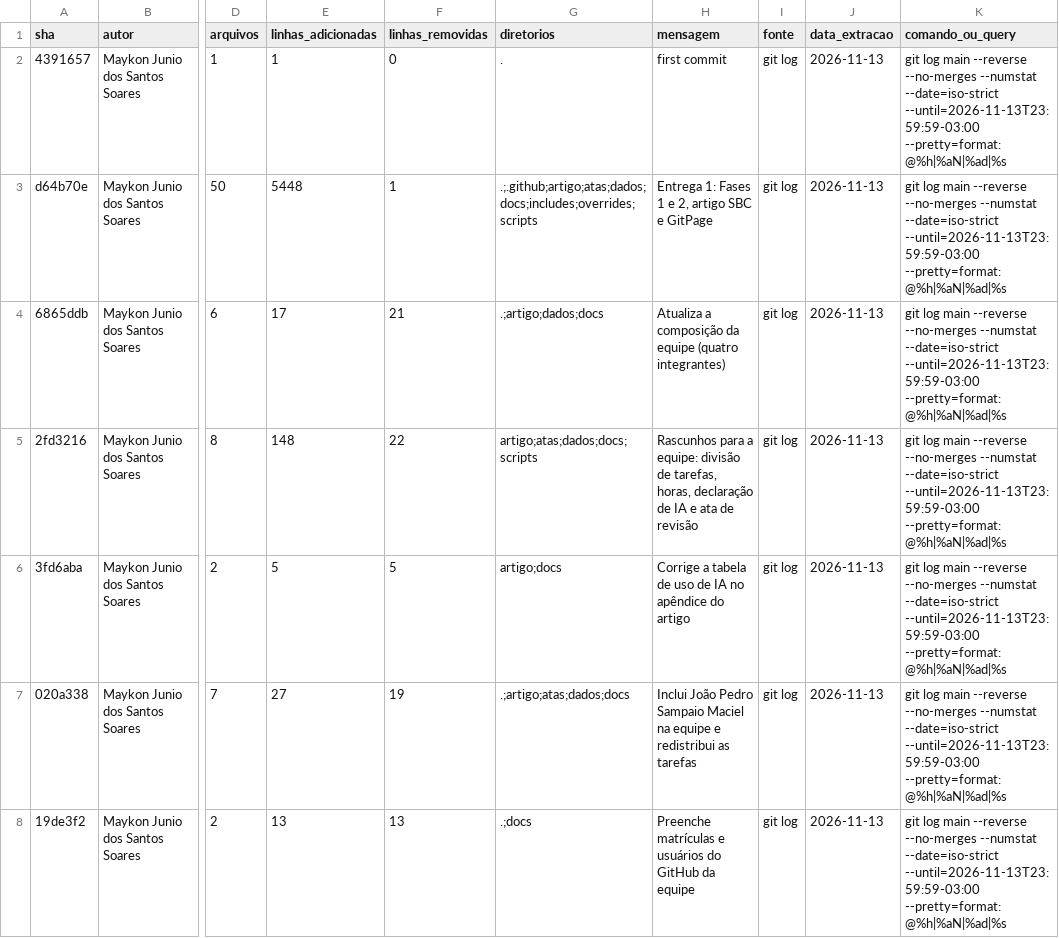
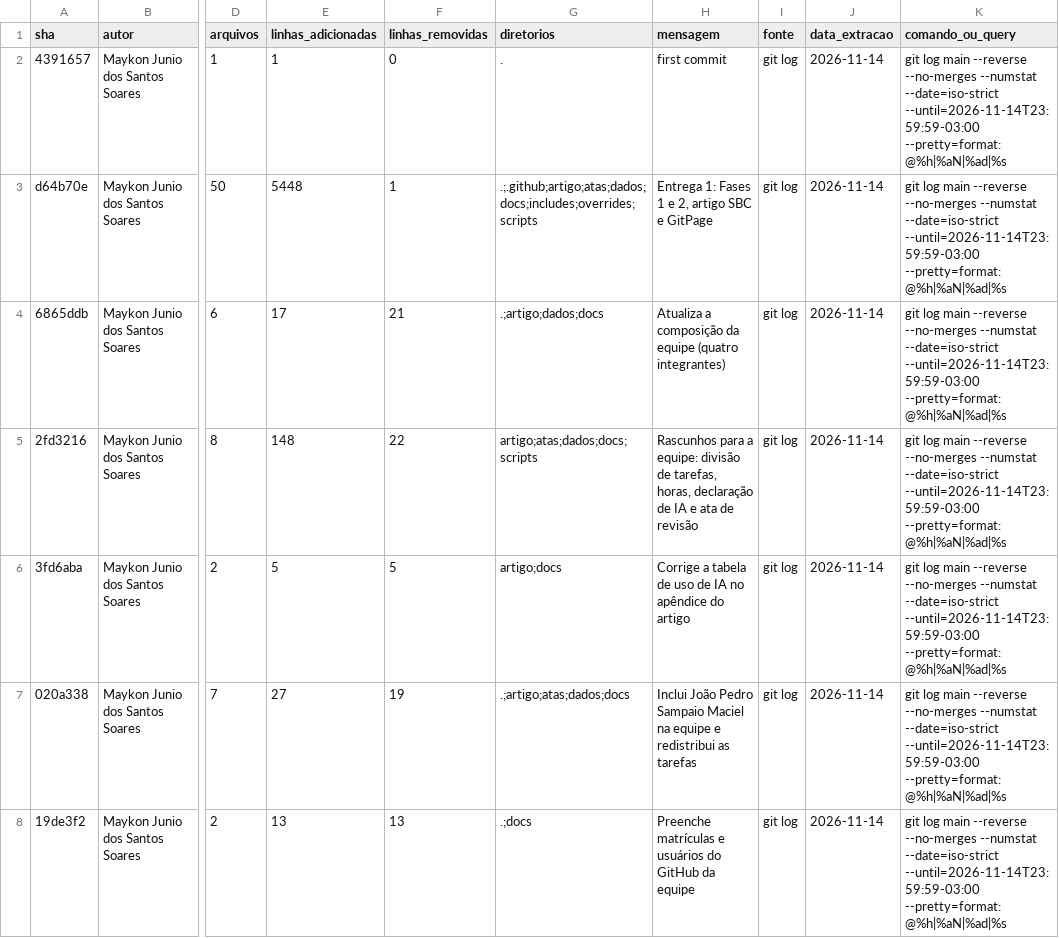
Before and after one commit to FCTE-Qualidade-de-Software-1/2026-2_T01_MARLYN_WESCOFF, a CSV file: metricas/dados/brutos/commits.csv, drawn as a sheet; only a part is shown, gaps mark what is left out; the diff covers the shown part only; the diff names each change by its address in the sheet, - before the commit and + after, or states it on an @@ line.

```diff
--- a/metricas/dados/brutos/commits.csv
+++ b/metricas/dados/brutos/commits.csv
-J2:J8 (data_extracao): 2026-11-13
+J2:J8 (data_extracao): 2026-11-14
-K2:K8 (comando_ou_query): …--numstat --date=iso-strict --until=2026-11-13T23:59:59-03:00 --pretty=format:@%h|%aN|%ad|%s
+K2:K8 (comando_ou_query): …--numstat --date=iso-strict --until=2026-11-14T23:59:59-03:00 --pretty=format:@%h|%aN|%ad|%s
```
Also changed, not shown: 78 edited cells elsewhere in this file, metricas/dados/brutos/quadro_eventos.csv, metricas/dados/brutos/quadro_retratos.csv, 25 other files.
